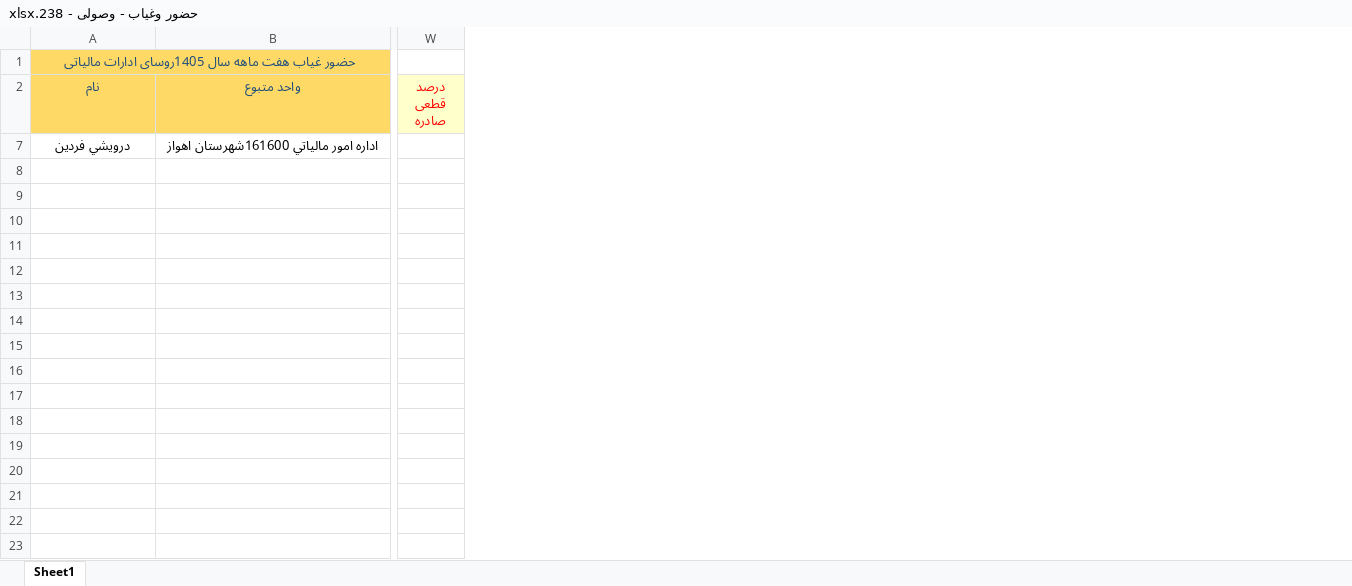
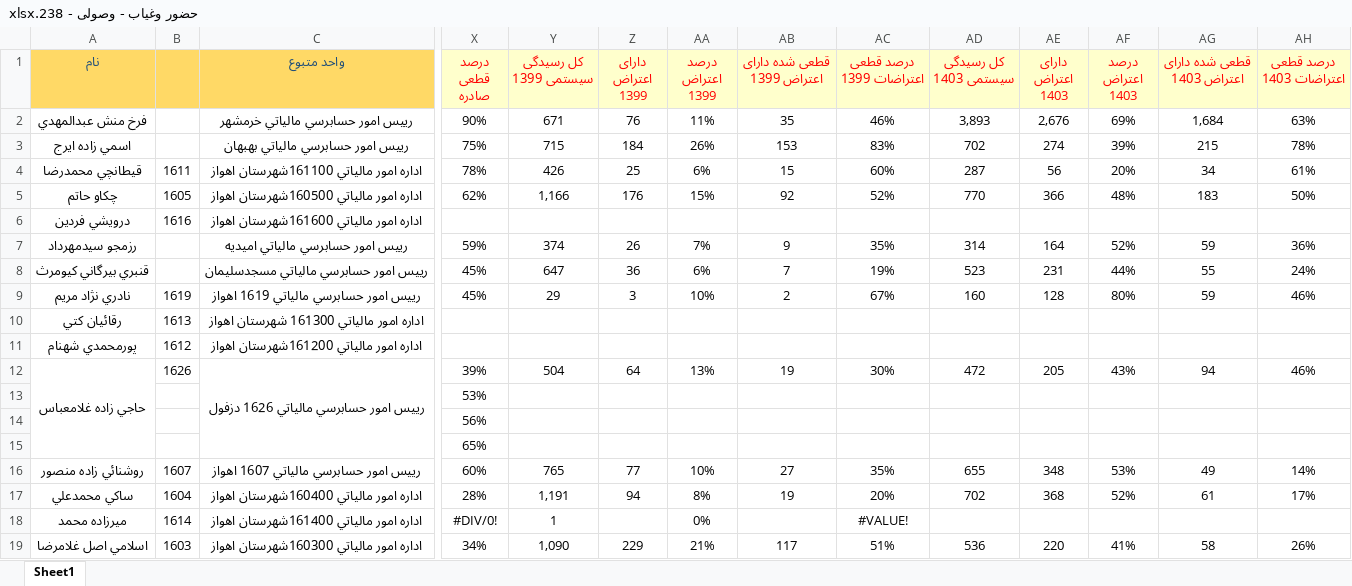
Before and after one commit to alirezakavianifar/tax_summary_employee_app, an Excel workbook: sample_data/حضور وغیاب - وصولی - 238.xlsx, sheet Sheet1, drawn as a sheet; only a part is shown, gaps mark what is left out; values as stored, in another font and other column widths than the file's, no borders; removed rows and columns are numbered as before the commit, all else as after; rows hold the shown columns only; the diff covers the shown part only; the diff names each change by its address in the sheet, - before the commit and + after, or states it on an @@ line.

```diff
--- a/sample_data/حضور وغیاب - وصولی - 238.xlsx (sheet Sheet1)
+++ b/sample_data/حضور وغیاب - وصولی - 238.xlsx (sheet Sheet1)
+column B, row 6: 1616
+column Y (کل رسیدگی سیستمی 1399), empty
+column Z (دارای اعتراض 1399), empty
+column AA (درصد اعتراض 1399), empty
+column AB (قطعی شده دارای اعتراض 1399), empty
+column AC (درصد قطعی اعتراضات 1399), empty
+column AD (کل رسیدگی سیستمی 1403), empty
+column AE (دارای اعتراض 1403), empty
+column AF (درصد اعتراض 1403), empty
+column AG (قطعی شده دارای اعتراض 1403), empty
+column AH (درصد قطعی اعتراضات 1403), empty
-row 1: حضور غیاب هفت ماهه سال 1405روسای ادارات مالیاتی
+row 2: فرخ منش عبدالمهدي |  | رييس امور حسابرسي مالياتي خرمشهر | 90% | 671 | 76 | 11% | 35 | 46% | 3,893 | 2,676 | 69% | 1,684 | 63%
+row 3: اسمي زاده ايرج |  | رييس امور حسابرسي مالياتي بهبهان | 75% | 715 | 184 | 26% | 153 | 83% | 702 | 274 | 39% | 215 | 78%
+row 4: قيطانچي محمدرضا | 1611 | اداره امور مالياتي 161100شهرستان اهواز | 78% | 426 | 25 | 6% | 15 | 60% | 287 | 56 | 20% | 34 | 61%
+row 5: چکاو حاتم | 1605 | اداره امور مالياتي 160500شهرستان اهواز | 62% | 1,166 | 176 | 15% | 92 | 52% | 770 | 366 | 48% | 183 | 50%
+row 7: رزمجو سيدمهرداد |  | رييس امور حسابرسي مالياتي امیدیه | 59% | 374 | 26 | 7% | 9 | 35% | 314 | 164 | 52% | 59 | 36%
+row 8: قنبري بيرگاني کيومرث |  | رييس امور حسابرسي مالياتي مسجدسلیمان | 45% | 647 | 36 | 6% | 7 | 19% | 523 | 231 | 44% | 55 | 24%
+row 9: نادري نژاد مريم | 1619 | رييس امور حسابرسي مالياتي 1619 اهواز | 45% | 29 | 3 | 10% | 2 | 67% | 160 | 128 | 80% | 59 | 46%
+row 10: رقائيان کتي | 1613 | اداره امور مالياتي 161300 شهرستان اهواز
+row 11: پورمحمدي شهنام | 1612 | اداره امور مالياتي 161200شهرستان اهواز
+row 12: حاجي زاده غلامعباس | 1626 | رييس امور حسابرسي مالياتي 1626 دزفول | 39% | 504 | 64 | 13% | 19 | 30% | 472 | 205 | 43% | 94 | 46%
@@ row 13 unhidden:  |  |  | 53% @@
@@ row 14 unhidden:  |  |  | 56% @@
@@ row 15 unhidden:  |  |  | 65% @@
+row 16: روشنائي زاده منصور | 1607 | رييس امور حسابرسي مالياتي 1607 اهواز | 60% | 765 | 77 | 10% | 27 | 35% | 655 | 348 | 53% | 49 | 14%
+row 17: ساکي محمدعلي | 1604 | اداره امور مالياتي 160400شهرستان اهواز | 28% | 1,191 | 94 | 8% | 19 | 20% | 702 | 368 | 52% | 61 | 17%
+row 18: ميرزاده محمد | 1614 | اداره امور مالياتي 161400شهرستان اهواز | #DIV/0! | 1 |  | 0% |  | #VALUE!
+row 19: اسلامي اصل غلامرضا | 1603 | اداره امور مالياتي 160300شهرستان اهواز | 34% | 1,090 | 229 | 21% | 117 | 51% | 536 | 220 | 41% | 58 | 26%
```
Also changed, not shown: 18 added rows and 7 hidden or unhidden rows elsewhere in this sheet, main.xlsx, 20 other files.
